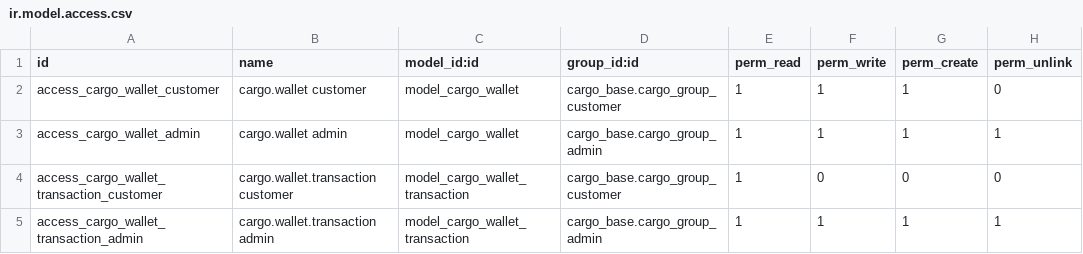
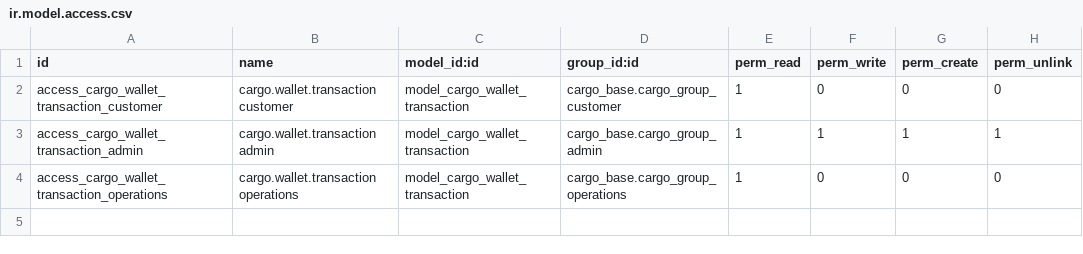
Before and after one commit to Mohamedkajo/odoo_cargo, a CSV file: addons/cargo_wallet/security/ir.model.access.csv, drawn as a sheet; removed rows and columns are numbered as before the commit, all else as after; the diff names each change by its address in the sheet, - before the commit and + after, or states it on an @@ line.

Commit message:
refactor: modular Odoo 18 architecture — 20 independent addons
• cargo_category: new module owning cargo.store.category + cargo.product.category;
  breaks the cargo_store ↔ cargo_product circular import
• cargo_vendor: vendor profile management + approval workflow
• cargo_driver: driver profiles, GPS location, earnings, online status
• cargo_inventory: per-product stock tracking; auto-syncs is_available flag
• cargo_delivery: driver assignment, OTP handshake, live location tracking
• cargo_delivery_zone: geographic coverage areas with Haversine zone check
• cargo_coupon: promo codes — percentage/fixed, per-user limits, expiry
• cargo_review: store & product reviews; live rating recompute on write
• cargo_reports: admin analytics ORM aggregates + Odoo pivot/graph views
• cargo_dashboard: Odoo backend landing view (no routes, views-only)
• cargo_marketplace: meta-module + platform settings singleton + GET /api/settings

All 21 modules: __manifest__, models/, controllers/, security/,
views/, data/, tests/, README.md

Flutter API compatibility fully preserved — no endpoint paths changed.
Dependency graph: acyclic; all Python files pass py_compile syntax check.

```diff
--- a/addons/cargo_wallet/security/ir.model.access.csv
+++ b/addons/cargo_wallet/security/ir.model.access.csv
-row 2: access_cargo_wallet_customer | cargo.wallet customer | model_cargo_wallet | cargo_base.cargo_group_customer | 1 | 1 | 1 | 0
-row 3: access_cargo_wallet_admin | cargo.wallet admin | model_cargo_wallet | cargo_base.cargo_group_admin | 1 | 1 | 1 | 1
+row 4: access_cargo_wallet_transaction_operations | cargo.wallet.transaction operations | model_cargo_wallet_transaction | cargo_base.cargo_group_operations | 1 | 0 | 0 | 0
```
Also changed, not shown: 15 other files.
